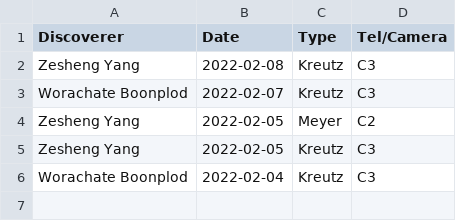
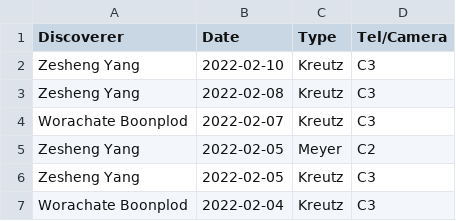
Before and after one commit to mbiesiad/nasa-comets, a CSV file: since-2016/2021/drafts/initial-confirmations/new-site/2022-2.csv, drawn as a sheet.

Commit message:
Update 2022-2.csv
Update 22-10-2

```diff
--- a/since-2016/2021/drafts/initial-confirmations/new-site/2022-2.csv
+++ b/since-2016/2021/drafts/initial-confirmations/new-site/2022-2.csv
@@ -1,2 +1,3 @@
 Discoverer,Date,Type,Tel/Camera
+Zesheng Yang,2022-02-10,Kreutz,C3
 Zesheng Yang,2022-02-08,Kreutz,C3
```
